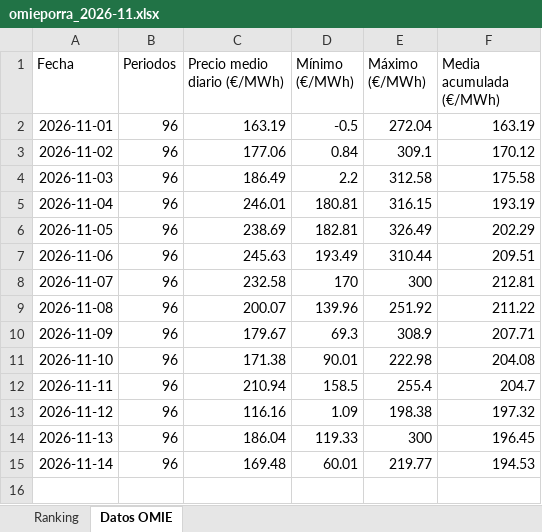
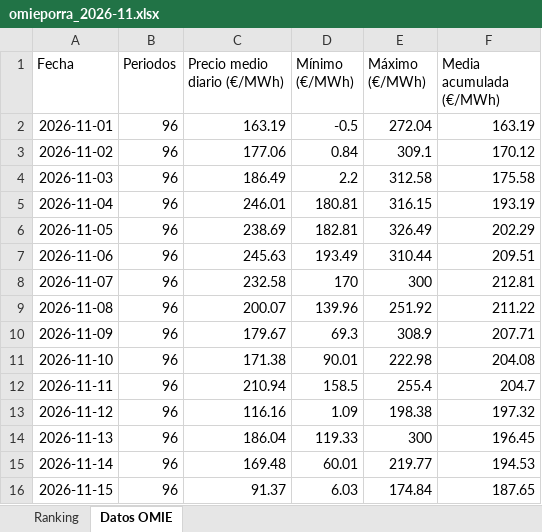
Before and after one commit to laanayamahdi3-maker/omieporra, an Excel workbook: omieporra_2026-11.xlsx, sheet Datos OMIE, drawn as a sheet; values as stored, in another font and other column widths than the file's, no borders; the diff names each change by its address in the sheet, - before the commit and + after, or states it on an @@ line.

```diff
--- a/omieporra_2026-11.xlsx (sheet Datos OMIE)
+++ b/omieporra_2026-11.xlsx (sheet Datos OMIE)
+row 16: 2026-11-15 | 96 | 91.37 | 6.03 | 174.84 | 187.65
```
Also changed, not shown: sheet Ranking, charts or pictures, 3 other files.
